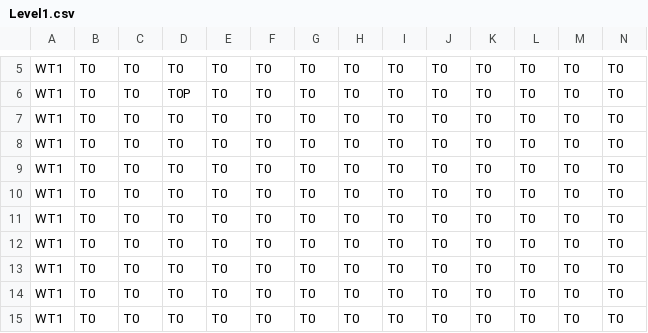
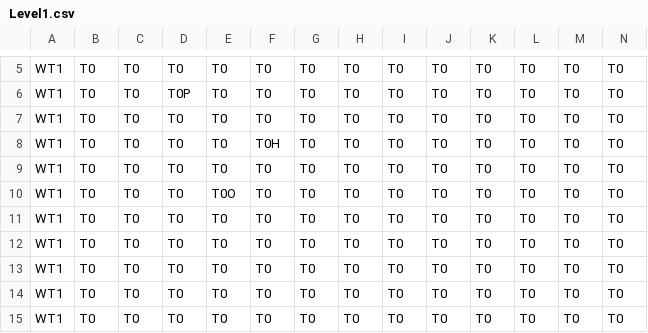
Before and after one commit to tst2005googlecode/03-march-1gam-crypt-crawler, a CSV file: Data/Level1.csv, drawn as a sheet; only a part is shown, gaps mark what is left out; removed rows and columns are numbered as before the commit, all else as after; rows hold the shown columns only; the diff names each change by its address in the sheet, - before the commit and + after, or states it on an @@ line.

```diff
--- a/Data/Level1.csv
+++ b/Data/Level1.csv
+row 8: WT1 | T0 | T0 | T0 | T0 | T0H | T0 | T0 | T0 | T0 | T0 | T0 | T0 | T0
-E10: T0
+E10: T0O
-row 10: WT1 | T0 | T0 | T0 | T0 | T0 | T0 | T0 | T0 | T0 | T0 | T0 | T0 | T0
```
Also changed, not shown: 5 other files.
